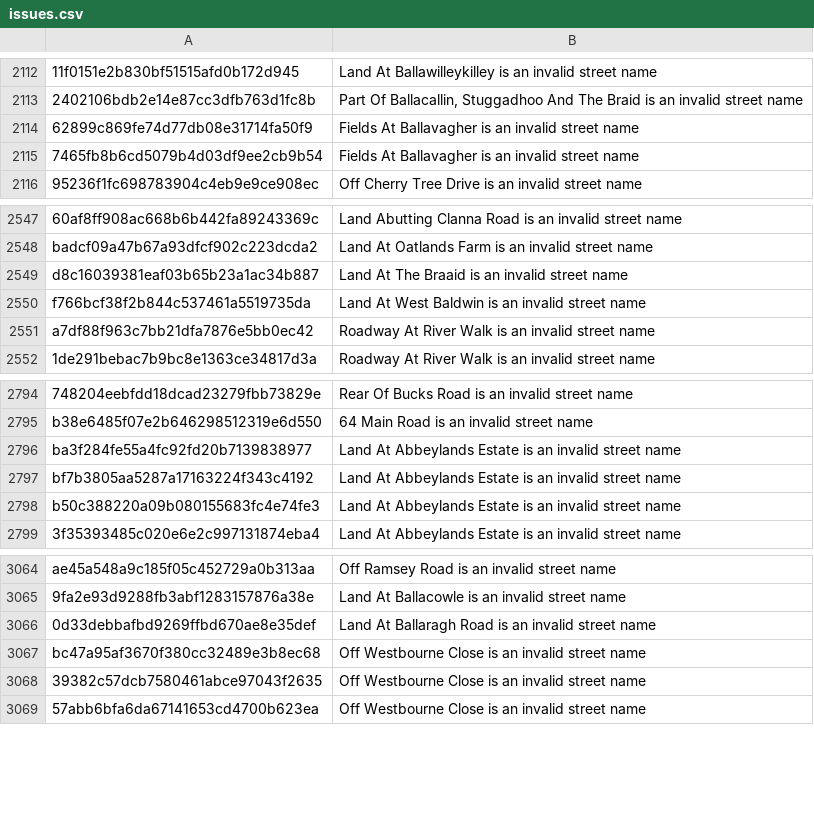
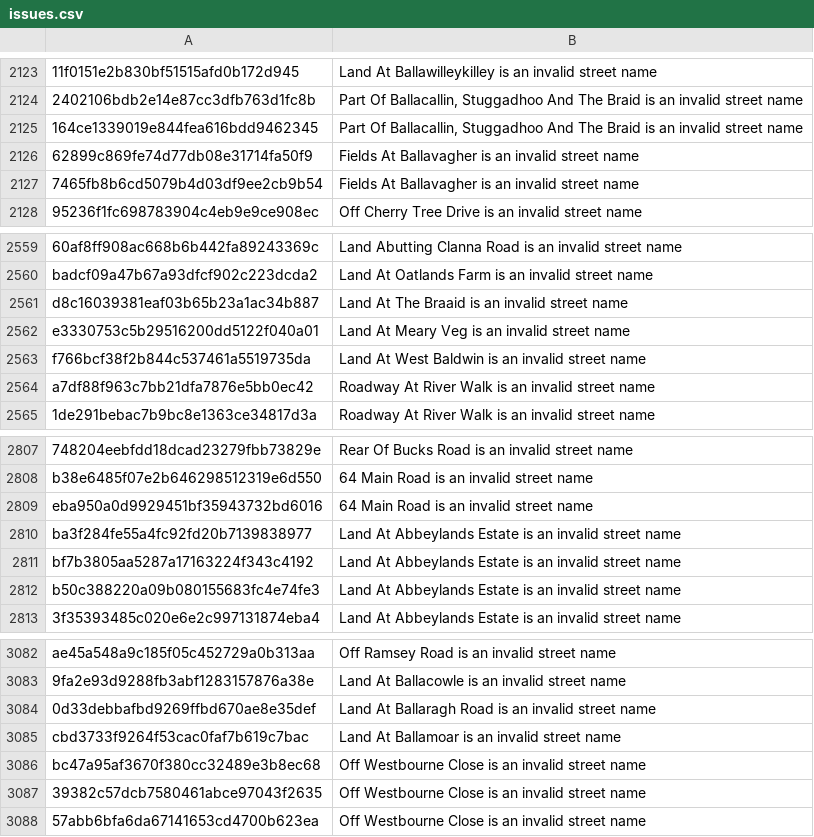
Before and after one commit to dankarran/isleofman-opendata, a CSV file: data/gov.im/land-transactions/outputs/issues.csv, drawn as a sheet; only a part is shown, gaps mark what is left out; the diff covers the shown part only; the diff names each change by its address in the sheet, - before the commit and + after, or states it on an @@ line.

```diff
--- a/data/gov.im/land-transactions/outputs/issues.csv
+++ b/data/gov.im/land-transactions/outputs/issues.csv
+row 2125: 164ce1339019e844fea616bdd9462345 | Part Of Ballacallin, Stuggadhoo And The Braid is an invalid street name
+row 2562: e3330753c5b29516200dd5122f040a01 | Land At Meary Veg is an invalid street name
+row 2809: eba950a0d9929451bf35943732bd6016 | 64 Main Road is an invalid street name
+row 3085: cbd3733f9264f53cac0faf7b619c7bac | Land At Ballamoar is an invalid street name
```
Also changed, not shown: 15 added rows elsewhere in this file, data/gov.im/land-transactions/outputs/addressing/localities.csv, data/gov.im/land-transactions/outputs/addressing/streets.csv, 4 other files.
